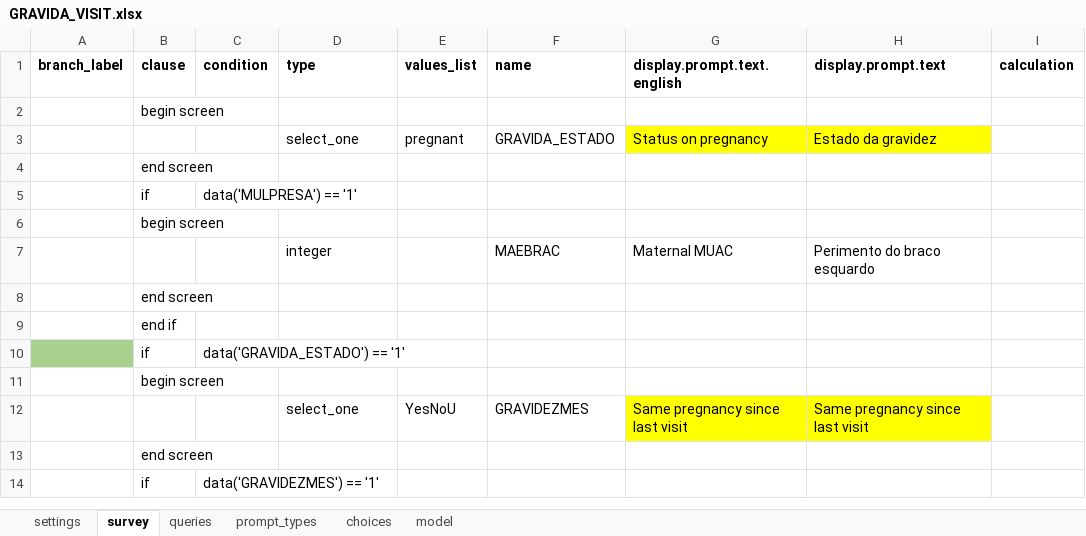
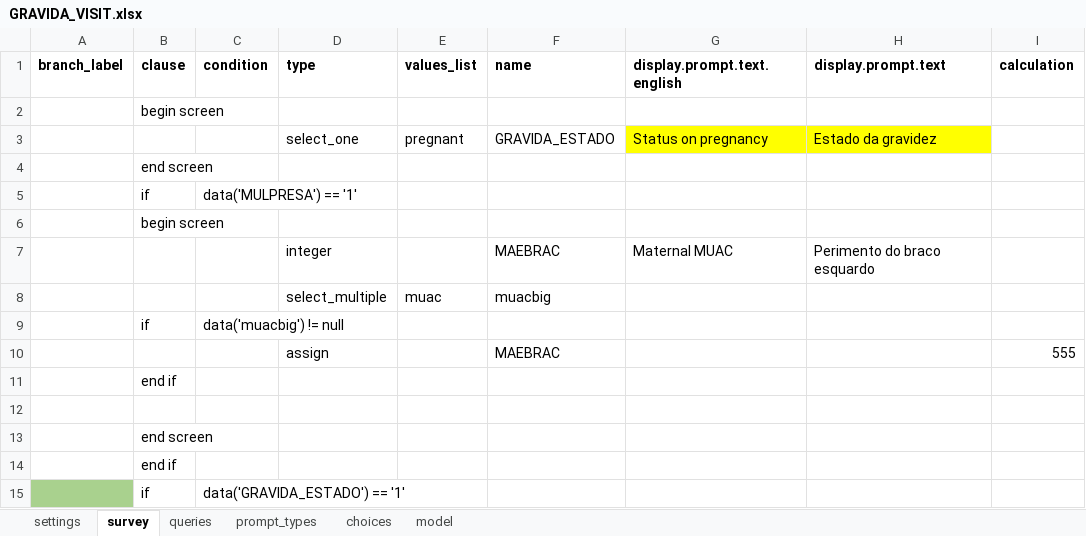
Before and after one commit to BandimHealthProject/EqM, an Excel workbook: app/config/tables/GRAVIDA_VISIT/forms/GRAVIDA_VISIT/GRAVIDA_VISIT.xlsx, sheet survey, drawn as a sheet; only a part is shown; the shorter side is filled out with more unchanged rows; values as stored, in another font and other column widths than the file's, no borders; the diff names each change by its address in the sheet, - before the commit and + after, or states it on an @@ line.

Commit message:
Add option for >342 MUAC

```diff
--- a/app/config/tables/GRAVIDA_VISIT/forms/GRAVIDA_VISIT/GRAVIDA_VISIT.xlsx (sheet survey)
+++ b/app/config/tables/GRAVIDA_VISIT/forms/GRAVIDA_VISIT/GRAVIDA_VISIT.xlsx (sheet survey)
+row 8:  |  |  | select_multiple | muac | muacbig
+row 9:  | if | data('muacbig') != null
+row 10:  |  |  | assign |  | MAEBRAC |  |  | 555
+row 11:  | end if
+row 12: (empty)
```
Also changed, not shown: sheet choices, 3 other files.
